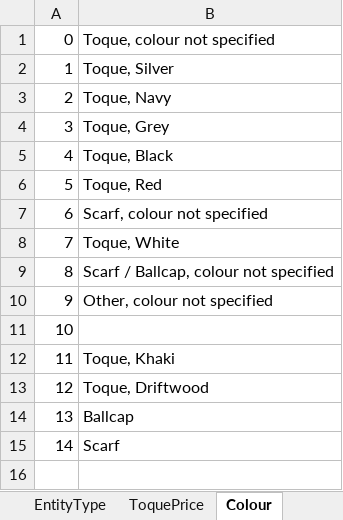
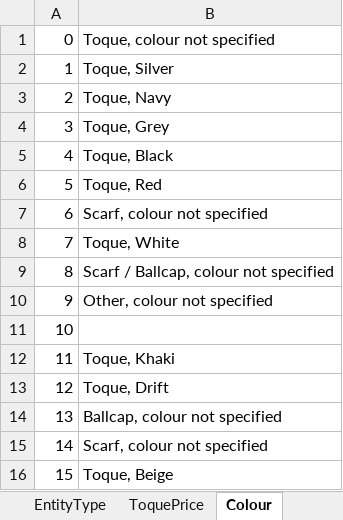
Before and after one commit to fmahdi-R/raising-the-roof, an Excel workbook: CLEAN DATA/The Boardroom Group/progress.xlsx, sheet Colour, drawn as a sheet; values as stored, in another font and other column widths than the file's, no borders; the diff names each change by its address in the sheet, - before the commit and + after, or states it on an @@ line.

```diff
--- a/CLEAN DATA/The Boardroom Group/progress.xlsx (sheet Colour)
+++ b/CLEAN DATA/The Boardroom Group/progress.xlsx (sheet Colour)
-B13: Toque, Driftwood
+B13: Toque, Drift
-B14: Ballcap
+B14: Ballcap, colour not specified
-B15: Scarf
+B15: Scarf, colour not specified
+row 16: 15 | Toque, Beige
```
Also changed, not shown: sheet Sheet1.
